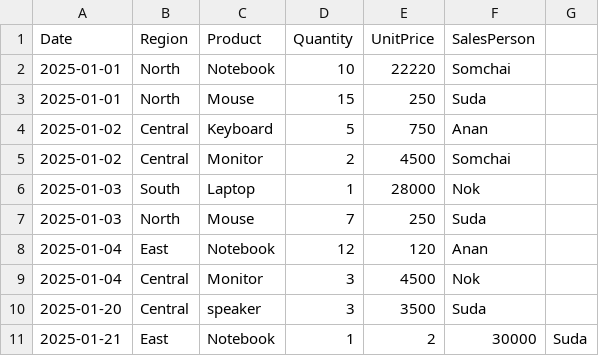
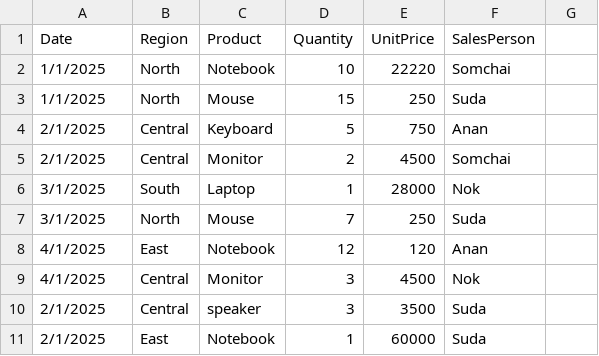
Before and after one commit to PdosNdata/mcp-csv-agent, a CSV file: data/sales_sample.csv, drawn as a sheet.

Commit message:
update3 sales_sample.csv

```diff
--- a/data/sales_sample.csv
+++ b/data/sales_sample.csv
@@ -1,11 +1,11 @@
 Date,Region,Product,Quantity,UnitPrice,SalesPerson
-2025-01-01,North,Notebook,10,22220,Somchai
-2025-01-01,North,Mouse,15,250,Suda
-2025-01-02,Central,Keyboard,5,750,Anan
-2025-01-02,Central,Monitor,2,4500,Somchai
-2025-01-03,South,Laptop,1,28000,Nok
-2025-01-03,North,Mouse,7,250,Suda
-2025-01-04,East,Notebook,12,120,Anan
-2025-01-04,Central,Monitor,3,4500,Nok
-2025-01-20,Central,speaker,3,3500,Suda
-2025-01-21,East,Notebook,1,2,30000,Suda
+1/1/2025,North,Notebook,10,22220,Somchai
+1/1/2025,North,Mouse,15,250,Suda
+2/1/2025,Central,Keyboard,5,750,Anan
+2/1/2025,Central,Monitor,2,4500,Somchai
+3/1/2025,South,Laptop,1,28000,Nok
+3/1/2025,North,Mouse,7,250,Suda
+4/1/2025,East,Notebook,12,120,Anan
+4/1/2025,Central,Monitor,3,4500,Nok
+2/1/2025,Central,speaker,3,3500,Suda
+2/1/2025,East,Notebook,1,60000,Suda
```
